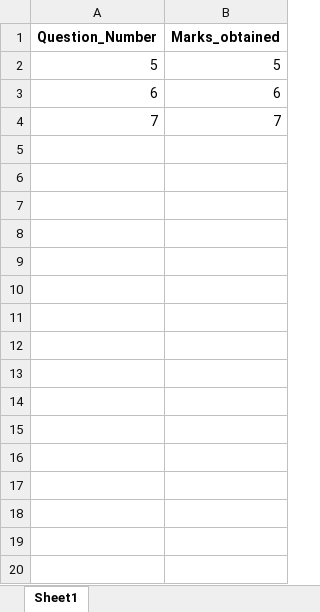
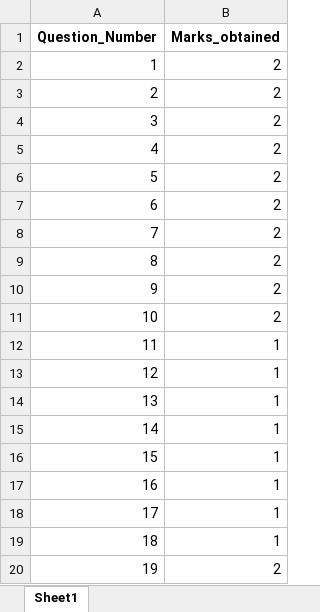
Before and after one commit to pankajkumar037/Answersheet_Analysis, an Excel workbook: output/result_ans.xlsx, sheet Sheet1, drawn as a sheet; only a part is shown; values as stored, in another font and other column widths than the file's, no borders; addresses are those after the commit; the diff covers the shown part only; the diff names each change by its address in the sheet, - before the commit and + after, or states it on an @@ line.

```diff
--- a/output/result_ans.xlsx (sheet Sheet1)
+++ b/output/result_ans.xlsx (sheet Sheet1)
+row 2: 1 | 2
+row 3: 2 | 2
+row 4: 3 | 2
+row 5: 4 | 2
-B6 (Marks_obtained): 5
+B6 (Marks_obtained): 2
-B7 (Marks_obtained): 6
+B7 (Marks_obtained): 2
-B8 (Marks_obtained): 7
+B8 (Marks_obtained): 2
+row 9: 8 | 2
+row 10: 9 | 2
+row 11: 10 | 2
+row 12: 11 | 1
+row 13: 12 | 1
+row 14: 13 | 1
+row 15: 14 | 1
+row 16: 15 | 1
+row 17: 16 | 1
+row 18: 17 | 1
+row 19: 18 | 1
+row 20: 19 | 2
```
Also changed, not shown: 23 added rows elsewhere in this sheet, output/result_qns.xlsx, 9 other files.
